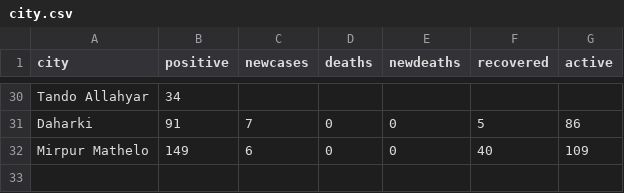
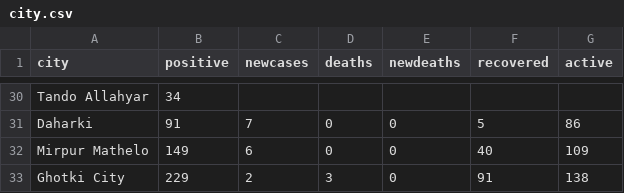
Before and after one commit to amantalreja/PAK-COVID, a CSV file: city.csv, drawn as a sheet; only a part is shown, gaps mark what is left out.

Commit message:
Update city.csv

```diff
--- a/city.csv
+++ b/city.csv
@@ -32 +32,2 @@ Daharki,91,7,0,0,5,86
 Mirpur Mathelo,149,6,0,0,40,109
+Ghotki City, 229,2,3,0,91,138
```
